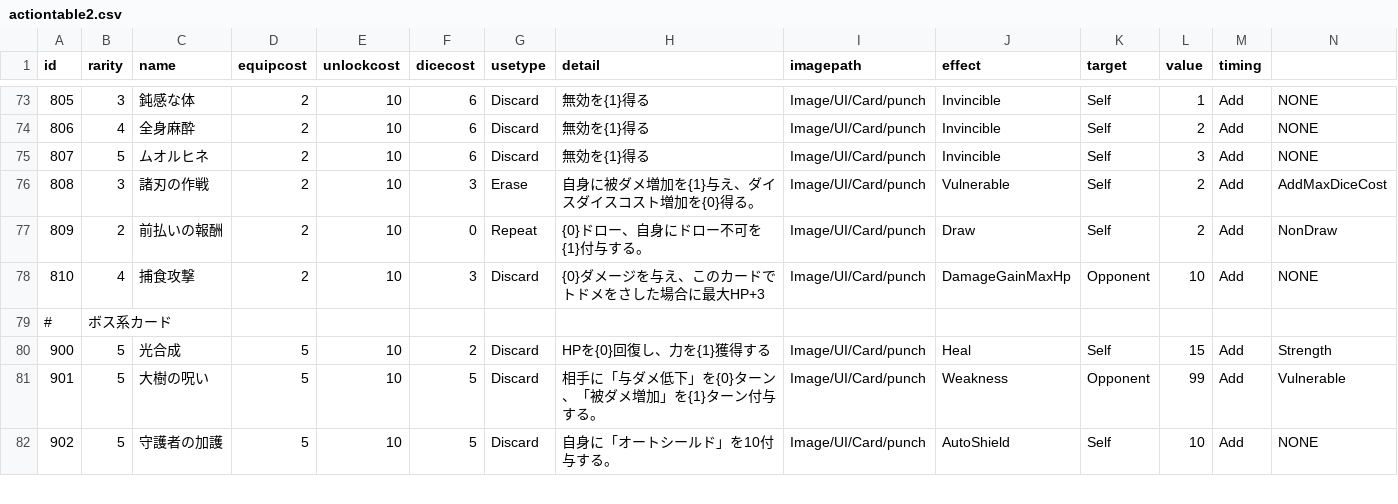
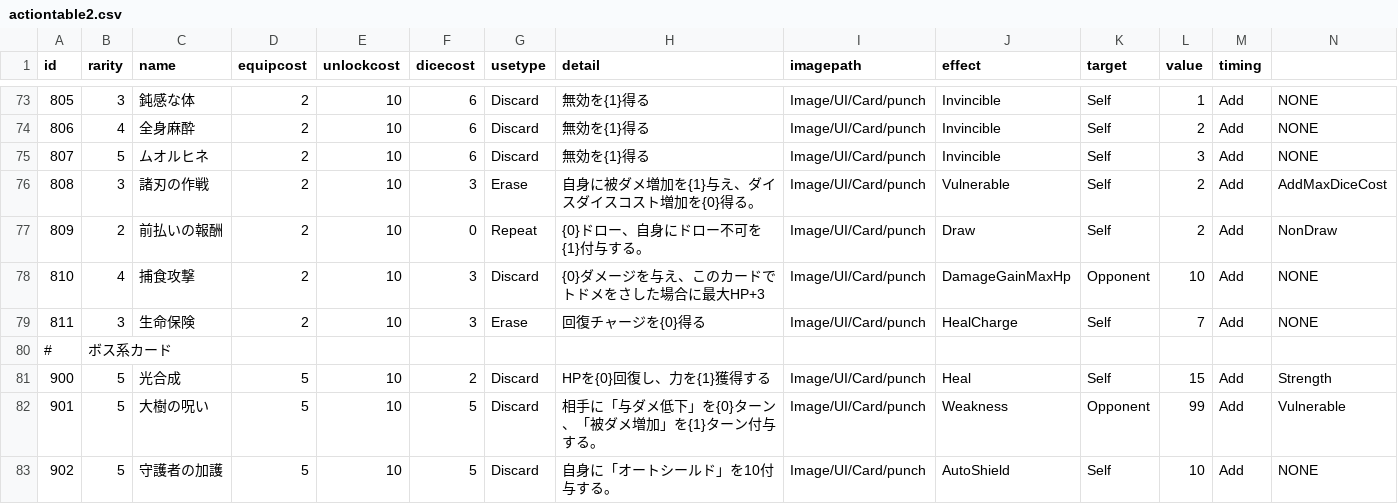
Before and after one commit to yamashita8655/STSLike, a CSV file: Assets/Resources/Csv/actiontable2.csv, drawn as a sheet; only a part is shown, gaps mark what is left out; rows hold the shown columns only; the diff names each change by its address in the sheet, - before the commit and + after, or states it on an @@ line.

```diff
--- a/Assets/Resources/Csv/actiontable2.csv
+++ b/Assets/Resources/Csv/actiontable2.csv
+row 79: 811 | 3 | 生命保険 | 2 | 10 | 3 | Erase | 回復チャージを{0}得る | Image/UI/Card/punch | HealCharge | Self | 7 | Add | NONE
```
Also changed, not shown: 10 other files.
